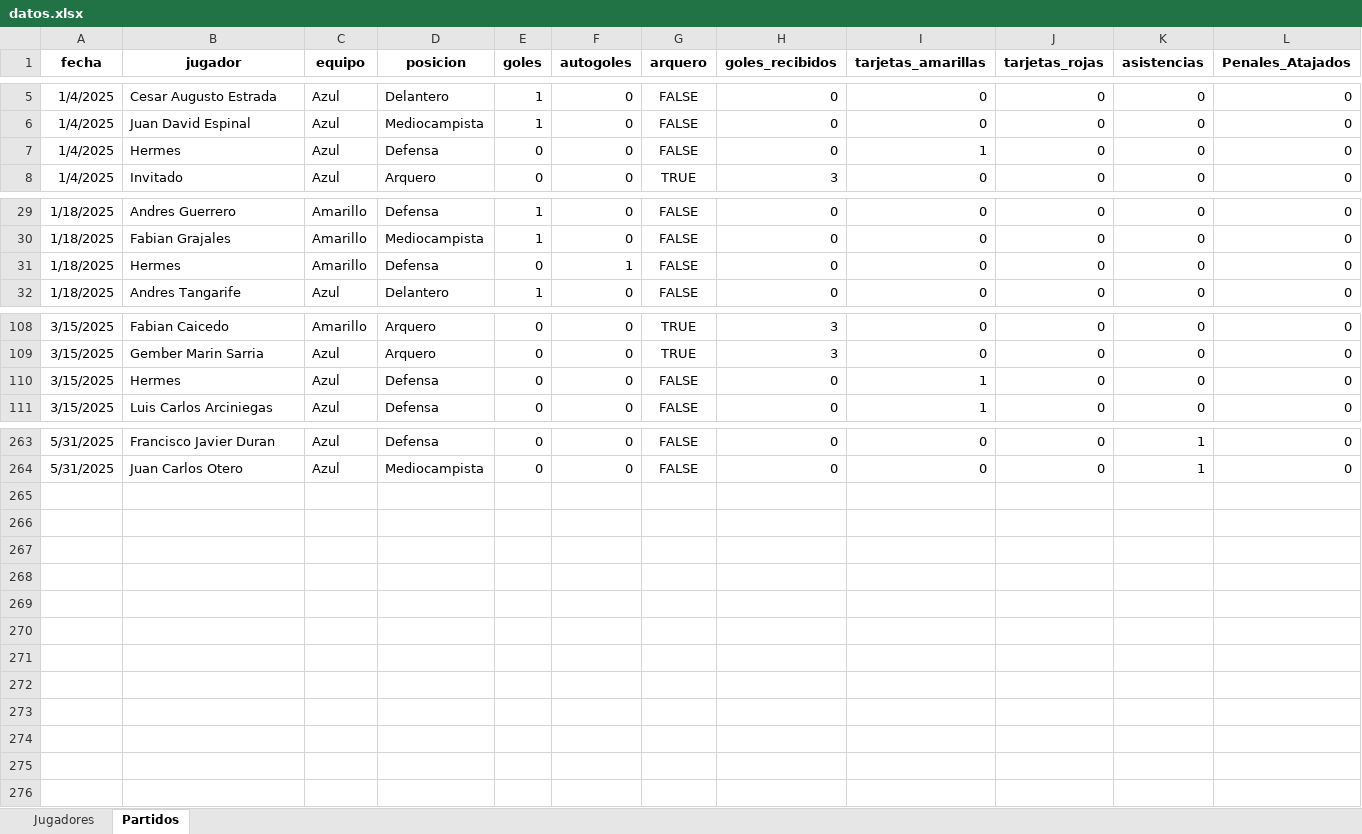
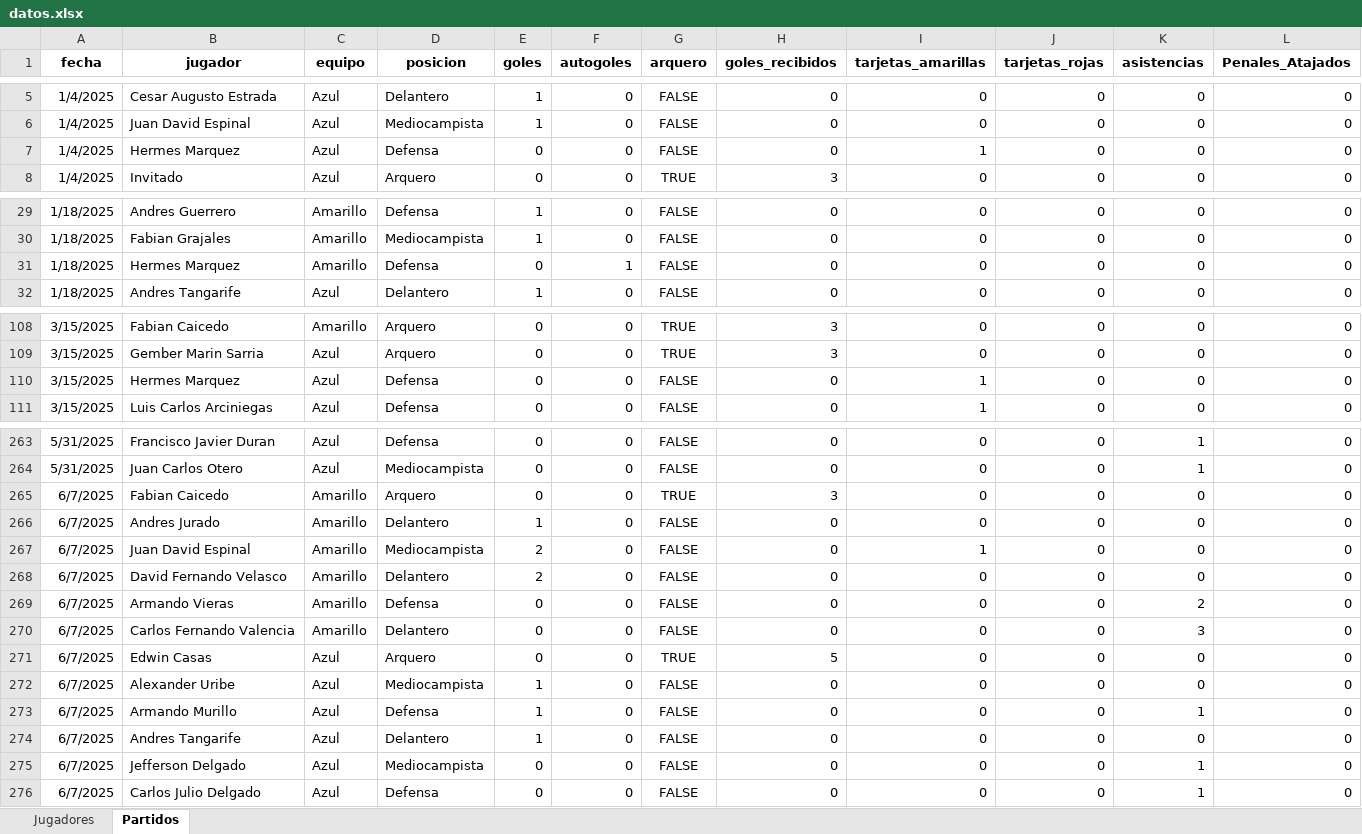
Before and after one commit to mgember/legendarios-fc, an Excel workbook: datos.xlsx, sheet Partidos, drawn as a sheet; only a part is shown, gaps mark what is left out; values as stored, in another font and other column widths than the file's, no borders; charts and pictures not drawn; the diff covers the shown part only; the diff names each change by its address in the sheet, - before the commit and + after, or states it on an @@ line.

Commit message:
Add files via upload

```diff
--- a/datos.xlsx (sheet Partidos)
+++ b/datos.xlsx (sheet Partidos)
-B7 (jugador): Hermes
+B7 (jugador): Hermes Marquez
-B31 (jugador): Hermes
+B31 (jugador): Hermes Marquez
-B110 (jugador): Hermes
+B110 (jugador): Hermes Marquez
+row 265: 6/7/2025 | Fabian Caicedo | Amarillo | Arquero | 0 | 0 | TRUE | 3 | 0 | 0 | 0 | 0
+row 266: 6/7/2025 | Andres Jurado | Amarillo | Delantero | 1 | 0 | FALSE | 0 | 0 | 0 | 0 | 0
+row 267: 6/7/2025 | Juan David Espinal | Amarillo | Mediocampista | 2 | 0 | FALSE | 0 | 1 | 0 | 0 | 0
+row 268: 6/7/2025 | David Fernando Velasco | Amarillo | Delantero | 2 | 0 | FALSE | 0 | 0 | 0 | 0 | 0
+row 269: 6/7/2025 | Armando Vieras | Amarillo | Defensa | 0 | 0 | FALSE | 0 | 0 | 0 | 2 | 0
+row 270: 6/7/2025 | Carlos Fernando Valencia | Amarillo | Delantero | 0 | 0 | FALSE | 0 | 0 | 0 | 3 | 0
+row 271: 6/7/2025 | Edwin Casas | Azul | Arquero | 0 | 0 | TRUE | 5 | 0 | 0 | 0 | 0
+row 272: 6/7/2025 | Alexander Uribe | Azul | Mediocampista | 1 | 0 | FALSE | 0 | 0 | 0 | 0 | 0
+row 273: 6/7/2025 | Armando Murillo | Azul | Defensa | 1 | 0 | FALSE | 0 | 0 | 0 | 1 | 0
+row 274: 6/7/2025 | Andres Tangarife | Azul | Delantero | 1 | 0 | FALSE | 0 | 0 | 0 | 0 | 0
+row 275: 6/7/2025 | Jefferson Delgado | Azul | Mediocampista | 0 | 0 | FALSE | 0 | 0 | 0 | 1 | 0
+row 276: 6/7/2025 | Carlos Julio Delgado | Azul | Defensa | 0 | 0 | FALSE | 0 | 0 | 0 | 1 | 0
```
Also changed, not shown: 4 edited cells elsewhere in this sheet.
